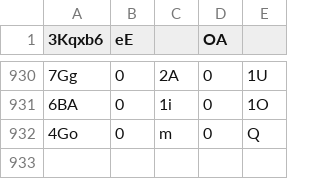
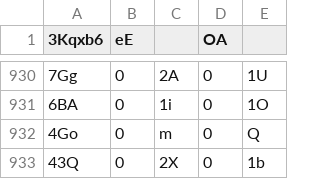
Before and after one commit to Naritulum/tracker, a CSV file: data/member-counts.csv, drawn as a sheet; only a part is shown, gaps mark what is left out; the diff names each change by its address in the sheet, - before the commit and + after, or states it on an @@ line.

```diff
--- a/data/member-counts.csv
+++ b/data/member-counts.csv
+row 933: 43Q | 0 | 2X | 0 | 1b
```
